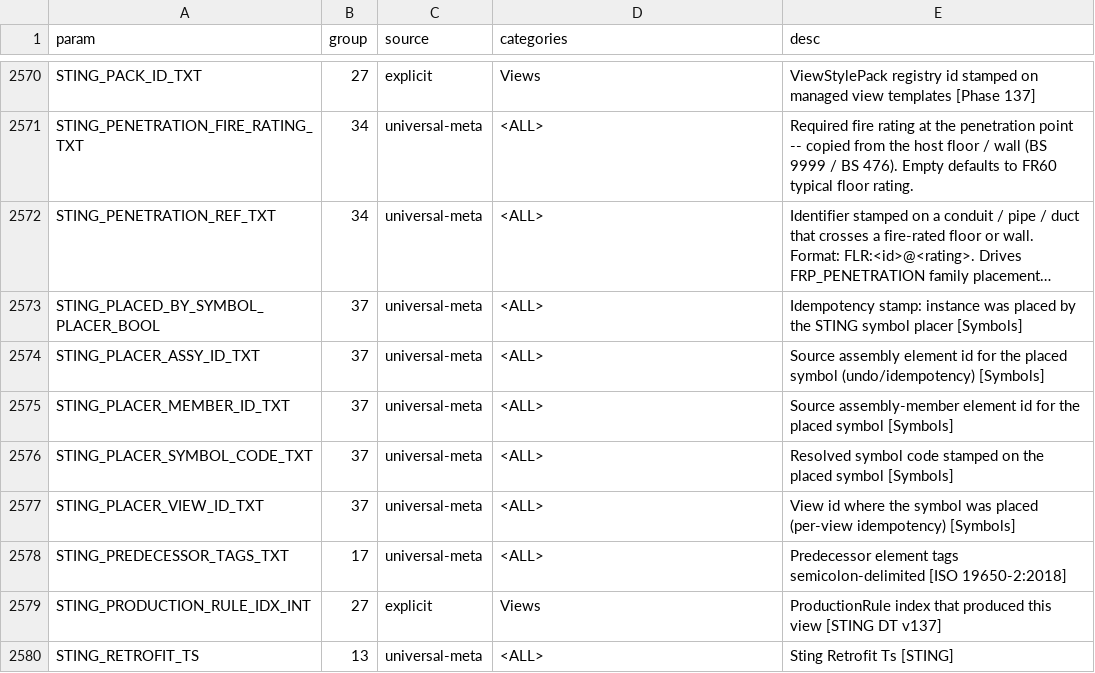
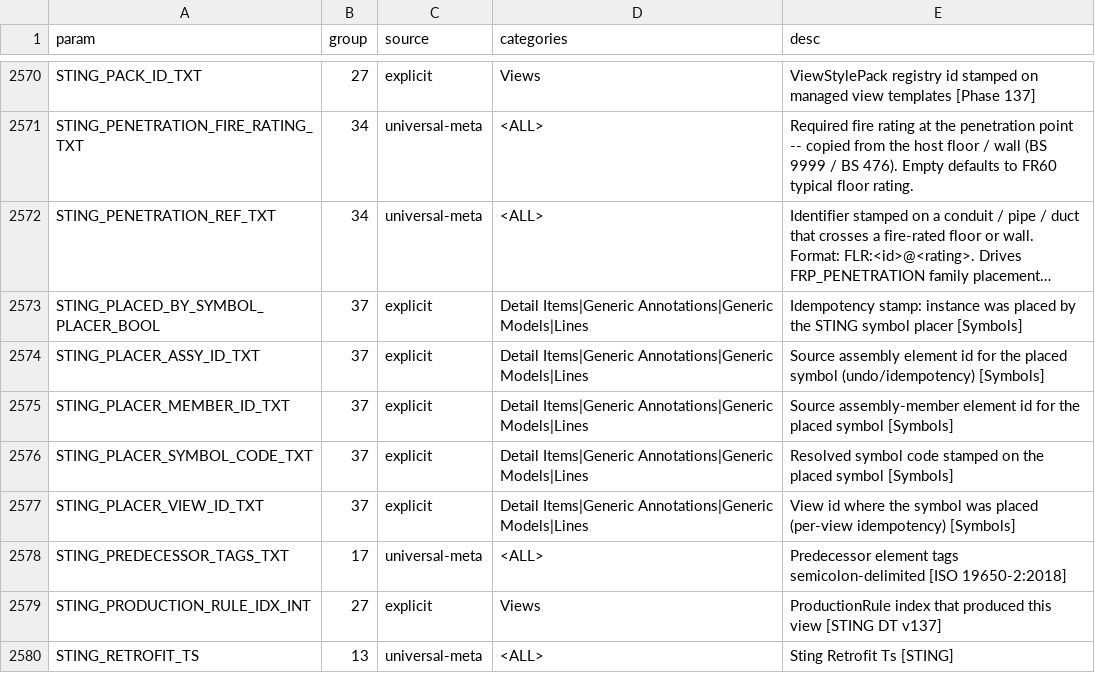
Before and after one commit to beckykyomugisha/STINGTOOLS, a CSV file: docs/RESOLVED_BINDINGS.csv, drawn as a sheet; only a part is shown, gaps mark what is left out; long unchanged cells end in …; the diff names each change by its address in the sheet, - before the commit and + after, or states it on an @@ line.

```diff
--- a/docs/RESOLVED_BINDINGS.csv
+++ b/docs/RESOLVED_BINDINGS.csv
-C2573:C2577 (source): universal-meta
+C2573:C2577 (source): explicit
-D2573:D2577 (categories): <ALL>
+D2573:D2577 (categories): Detail Items|Generic Annotations|Generic Models|Lines
```
Also changed, not shown: 3 other files.
